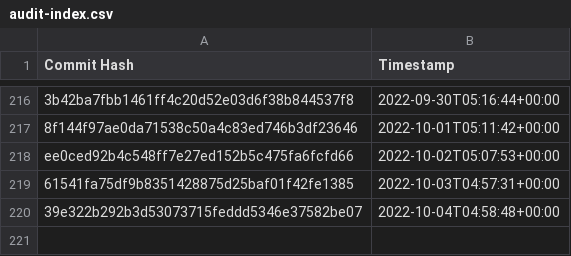
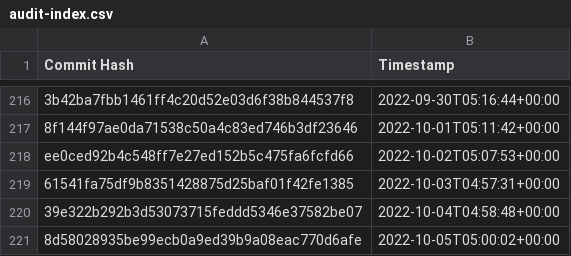
Before and after one commit to the-commons-project/vci-directory, a CSV file: logs/audit-index.csv, drawn as a sheet; only a part is shown, gaps mark what is left out; the diff names each change by its address in the sheet, - before the commit and + after, or states it on an @@ line.

Commit message:
added commit hash to audit index

```diff
--- a/logs/audit-index.csv
+++ b/logs/audit-index.csv
+row 221: 8d58028935be99ecb0a9ed39b9a08eac770d6afe | 2022-10-05T05:00:02+00:00
```
